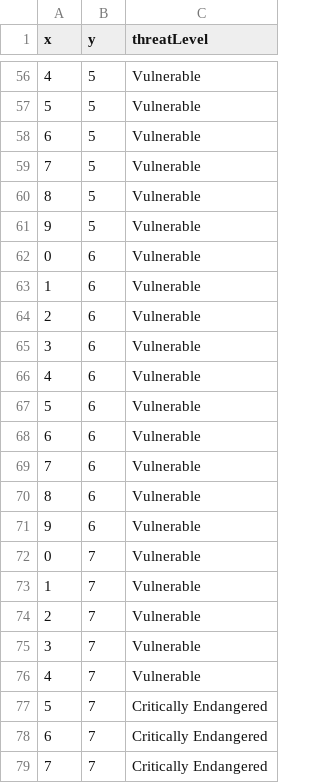
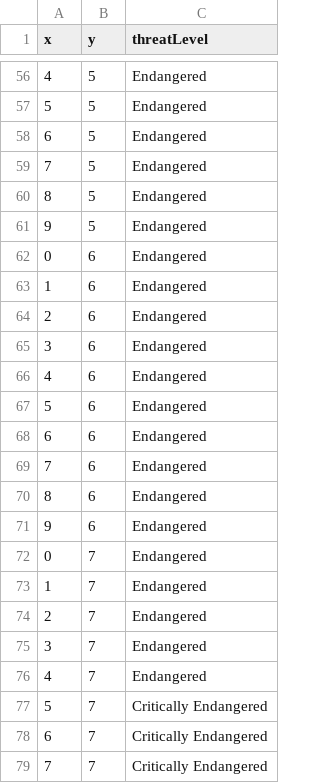
Before and after one commit to kanhaataing/SokkanhaTaing_FIT2179_A2, a CSV file: waffle_data.csv, drawn as a sheet; only a part is shown, gaps mark what is left out; the diff covers the shown part only.

```diff
--- a/waffle_data.csv
+++ b/waffle_data.csv
@@ -56,22 +56,22 @@ x,y,threatLevel
-4,5,Vulnerable
-5,5,Vulnerable
-6,5,Vulnerable
-7,5,Vulnerable
-8,5,Vulnerable
-9,5,Vulnerable
-0,6,Vulnerable
-1,6,Vulnerable
-2,6,Vulnerable
-3,6,Vulnerable
-4,6,Vulnerable
-5,6,Vulnerable
-6,6,Vulnerable
-7,6,Vulnerable
-8,6,Vulnerable
-9,6,Vulnerable
-0,7,Vulnerable
-1,7,Vulnerable
-2,7,Vulnerable
-3,7,Vulnerable
-4,7,Vulnerable
+4,5,Endangered
+5,5,Endangered
+6,5,Endangered
+7,5,Endangered
+8,5,Endangered
+9,5,Endangered
+0,6,Endangered
+1,6,Endangered
+2,6,Endangered
+3,6,Endangered
+4,6,Endangered
+5,6,Endangered
+6,6,Endangered
+7,6,Endangered
+8,6,Endangered
+9,6,Endangered
+0,7,Endangered
+1,7,Endangered
+2,7,Endangered
+3,7,Endangered
+4,7,Endangered
 5,7,Critically Endangered
```
Also changed, not shown: 51 edited cells elsewhere in this file, 5 other files.
